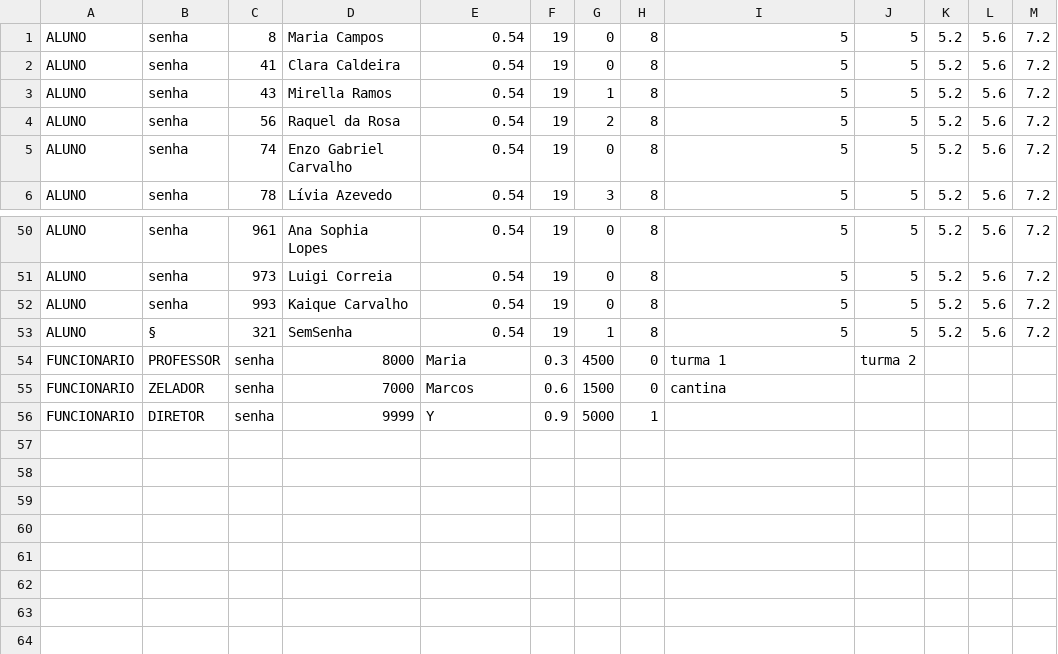
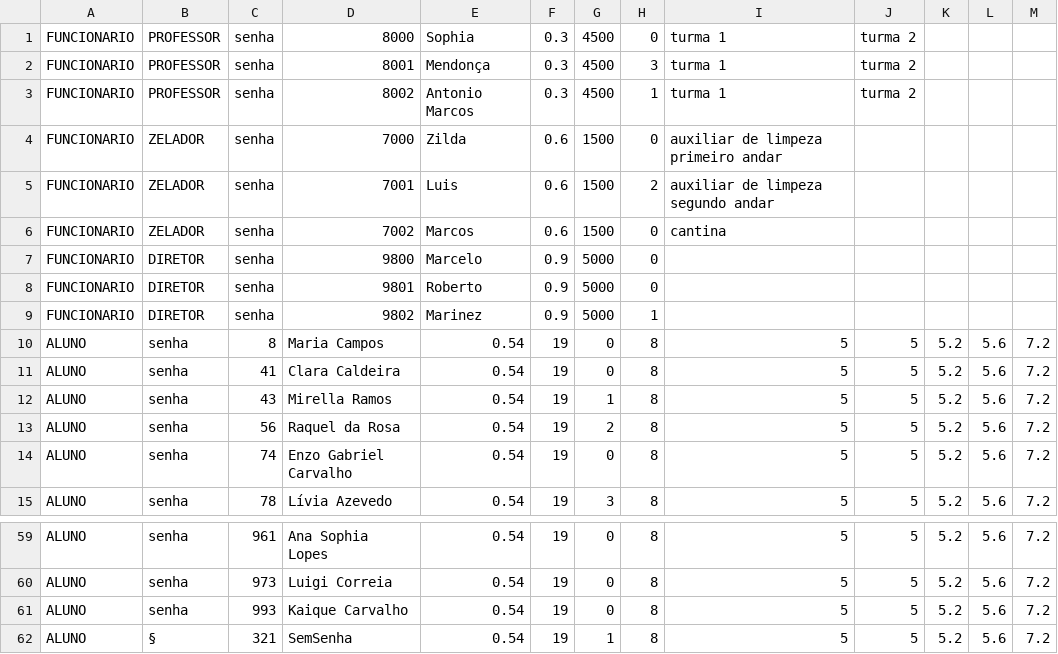
Before and after one commit to calvinsuzuki/TrabalhoFinalPOO, a CSV file: src/baseDadosRandom.csv, drawn as a sheet; only a part is shown, gaps mark what is left out; removed rows and columns are numbered as before the commit, all else as after; the diff names each change by its address in the sheet, - before the commit and + after, or states it on an @@ line.

```diff
--- a/src/baseDadosRandom.csv
+++ b/src/baseDadosRandom.csv
+row 1: FUNCIONARIO | PROFESSOR | senha | 8000 | Sophia | 0.3 | 4500 | 0 | turma 1 | turma 2
+row 2: FUNCIONARIO | PROFESSOR | senha | 8001 | Mendonça | 0.3 | 4500 | 3 | turma 1 | turma 2
+row 3: FUNCIONARIO | PROFESSOR | senha | 8002 | Antonio Marcos | 0.3 | 4500 | 1 | turma 1 | turma 2
+row 4: FUNCIONARIO | ZELADOR | senha | 7000 | Zilda | 0.6 | 1500 | 0 | auxiliar de limpeza primeiro andar
+row 5: FUNCIONARIO | ZELADOR | senha | 7001 | Luis | 0.6 | 1500 | 2 | auxiliar de limpeza segundo andar
+row 6: FUNCIONARIO | ZELADOR | senha | 7002 | Marcos | 0.6 | 1500 | 0 | cantina
+row 7: FUNCIONARIO | DIRETOR | senha | 9800 | Marcelo | 0.9 | 5000 | 0
+row 8: FUNCIONARIO | DIRETOR | senha | 9801 | Roberto | 0.9 | 5000 | 0
+row 9: FUNCIONARIO | DIRETOR | senha | 9802 | Marinez | 0.9 | 5000 | 1
-row 54: FUNCIONARIO | PROFESSOR | senha | 8000 | Maria | 0.3 | 4500 | 0 | turma 1 | turma 2
-row 55: FUNCIONARIO | ZELADOR | senha | 7000 | Marcos | 0.6 | 1500 | 0 | cantina
-row 56: FUNCIONARIO | DIRETOR | senha | 9999 | Y | 0.9 | 5000 | 1
```
Also changed, not shown: 2 other files.
